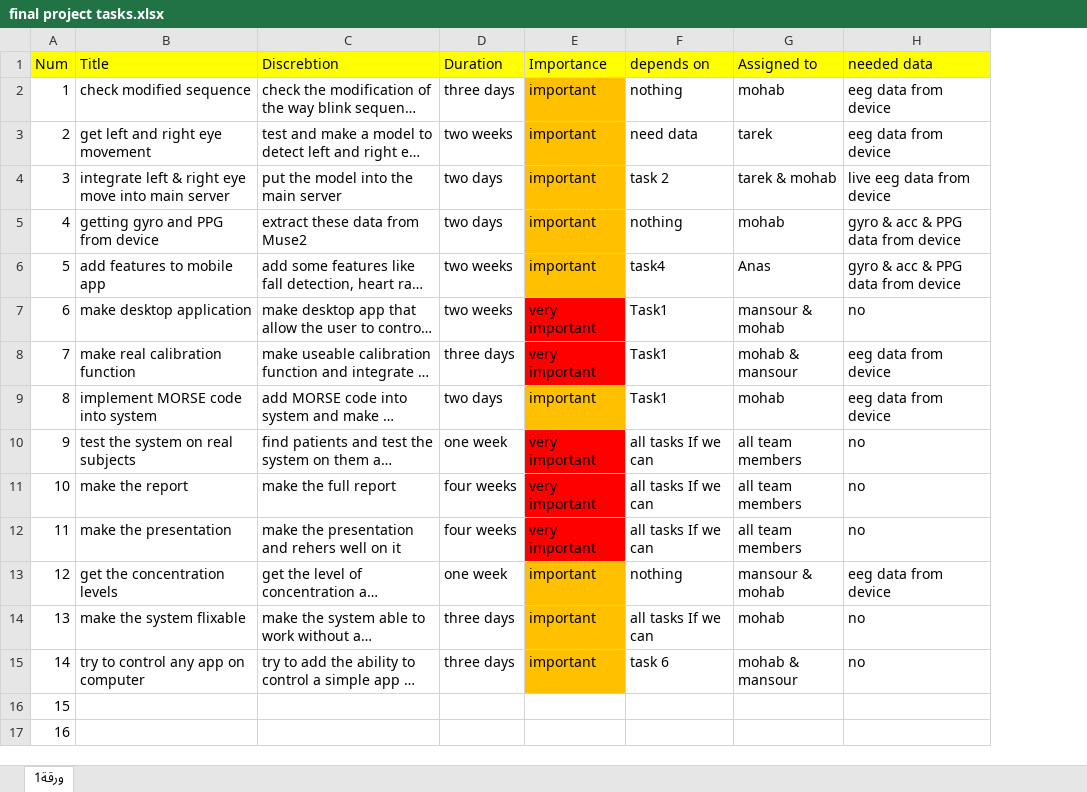
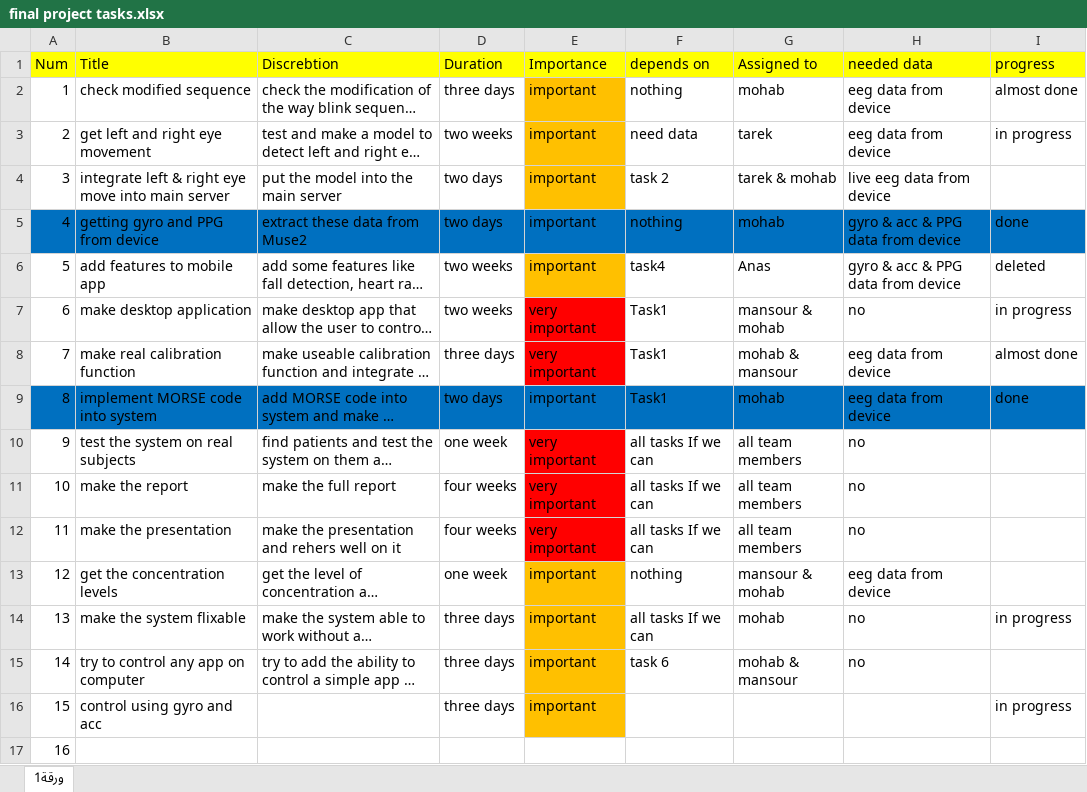
Before and after one commit to mohab-hisham/Smart-Home-System-controlled-by-EEG, an Excel workbook: final project tasks.xlsx, sheet ورقة1, drawn as a sheet; only a part is shown; long unchanged cells end in …; values as stored, in another font and other column widths than the file's, no borders; the diff names each change by its address in the sheet, - before the commit and + after, or states it on an @@ line.

Commit message:
Update final project tasks.xlsx

```diff
--- a/final project tasks.xlsx (sheet ورقة1)
+++ b/final project tasks.xlsx (sheet ورقة1)
+column I (progress), rows 2-16: almost done | in progress |  | done | deleted | in progress | almost done | done |  |  |  |  | in progress |  | in progress
-A5:D5 fill: none
+A5:D5 fill: #0070C0
-E5 fill: #FFC000
+E5 fill: #0070C0
-F5:H5 fill: none
+F5:H5 fill: #0070C0
-A9:D9 fill: none
+A9:D9 fill: #0070C0
-E9 fill: #FFC000
+E9 fill: #0070C0
-F9:H9 fill: none
+F9:H9 fill: #0070C0
-B16 (Title): (empty)
+B16 (Title): control using gyro and acc
-D16 (Duration): (empty)
+D16 (Duration): three days
-E16 (Importance): (empty)
+E16 (Importance): important
-E16 fill: none
+E16 fill: #FFC000
```
